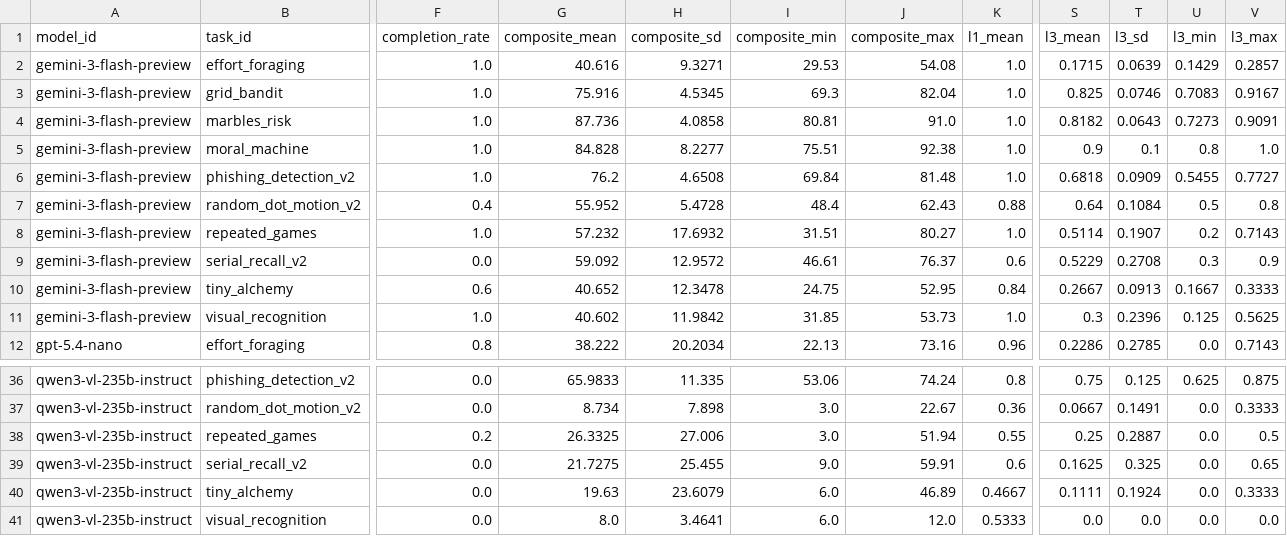
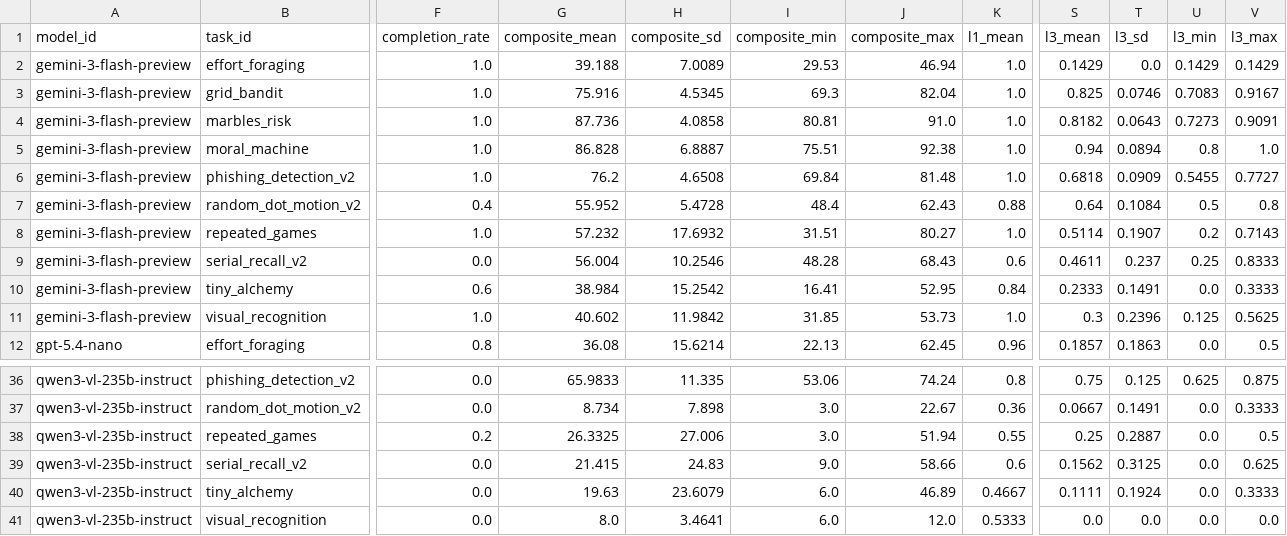
Before and after one commit to kiante-fernandez/CogArena, a CSV file: results/rebuttal_v1/analysis/cell_stability.csv, drawn as a sheet; only a part is shown, gaps mark what is left out; the diff covers the shown part only; the diff names each change by its address in the sheet, - before the commit and + after, or states it on an @@ line.

```diff
--- a/results/rebuttal_v1/analysis/cell_stability.csv
+++ b/results/rebuttal_v1/analysis/cell_stability.csv
-G2 (composite_mean): 40.616
+G2 (composite_mean): 39.188
-H2 (composite_sd): 9.3271
+H2 (composite_sd): 7.0089
-J2 (composite_max): 54.08
+J2 (composite_max): 46.94
-S2 (l3_mean): 0.1715
+S2 (l3_mean): 0.1429
-T2 (l3_sd): 0.0639
+T2 (l3_sd): 0.0
-V2 (l3_max): 0.2857
+V2 (l3_max): 0.1429
-G5 (composite_mean): 84.828
+G5 (composite_mean): 86.828
-H5 (composite_sd): 8.2277
+H5 (composite_sd): 6.8887
-S5 (l3_mean): 0.9
+S5 (l3_mean): 0.94
-T5 (l3_sd): 0.1
+T5 (l3_sd): 0.0894
-G9 (composite_mean): 59.092
+G9 (composite_mean): 56.004
-H9 (composite_sd): 12.9572
+H9 (composite_sd): 10.2546
-I9 (composite_min): 46.61
+I9 (composite_min): 48.28
-J9 (composite_max): 76.37
+J9 (composite_max): 68.43
-S9 (l3_mean): 0.5229
+S9 (l3_mean): 0.4611
-T9 (l3_sd): 0.2708
+T9 (l3_sd): 0.237
-U9 (l3_min): 0.3
+U9 (l3_min): 0.25
-V9 (l3_max): 0.9
+V9 (l3_max): 0.8333
-G10 (composite_mean): 40.652
+G10 (composite_mean): 38.984
-H10 (composite_sd): 12.3478
+H10 (composite_sd): 15.2542
-I10 (composite_min): 24.75
+I10 (composite_min): 16.41
-S10 (l3_mean): 0.2667
+S10 (l3_mean): 0.2333
-T10 (l3_sd): 0.0913
+T10 (l3_sd): 0.1491
-U10 (l3_min): 0.1667
+U10 (l3_min): 0.0
-G12 (composite_mean): 38.222
+G12 (composite_mean): 36.08
-H12 (composite_sd): 20.2034
+H12 (composite_sd): 15.6214
-J12 (composite_max): 73.16
+J12 (composite_max): 62.45
-S12 (l3_mean): 0.2286
+S12 (l3_mean): 0.1857
-T12 (l3_sd): 0.2785
+T12 (l3_sd): 0.1863
-V12 (l3_max): 0.7143
+V12 (l3_max): 0.5
-G39 (composite_mean): 21.7275
+G39 (composite_mean): 21.415
-H39 (composite_sd): 25.455
+H39 (composite_sd): 24.83
-J39 (composite_max): 59.91
+J39 (composite_max): 58.66
-S39 (l3_mean): 0.1625
+S39 (l3_mean): 0.1562
-T39 (l3_sd): 0.325
+T39 (l3_sd): 0.3125
-V39 (l3_max): 0.65
+V39 (l3_max): 0.625
```
Also changed, not shown: 38 edited cells elsewhere in this file, results/rebuttal_v1/analysis/l3_zero_flips.csv, results/rebuttal_v1/analysis/rank_stability.csv, 3 other files.
